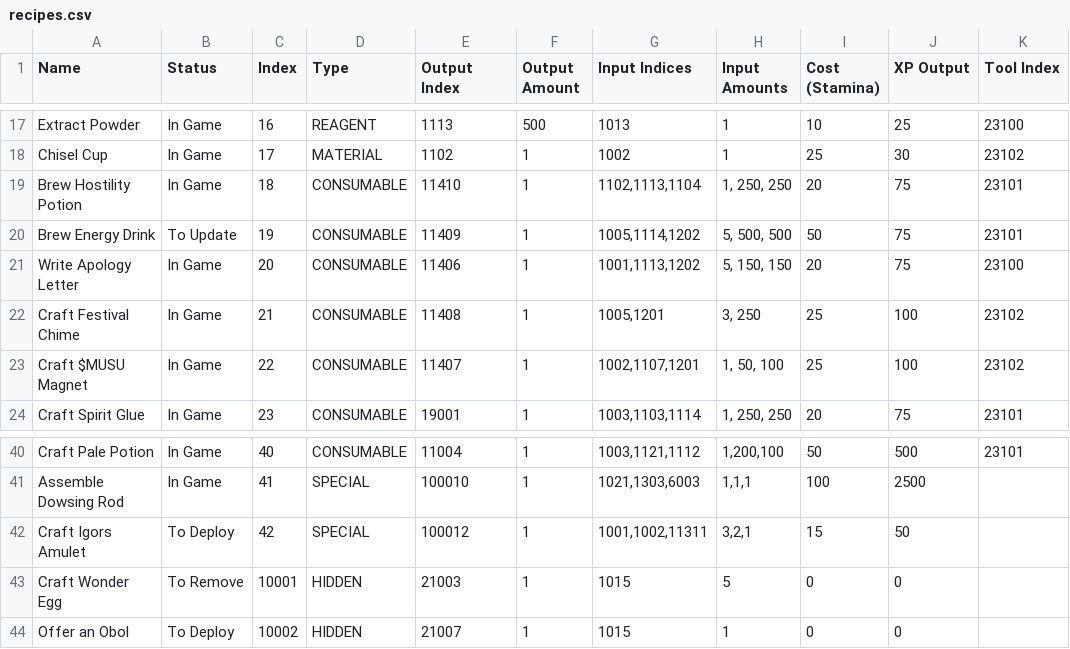
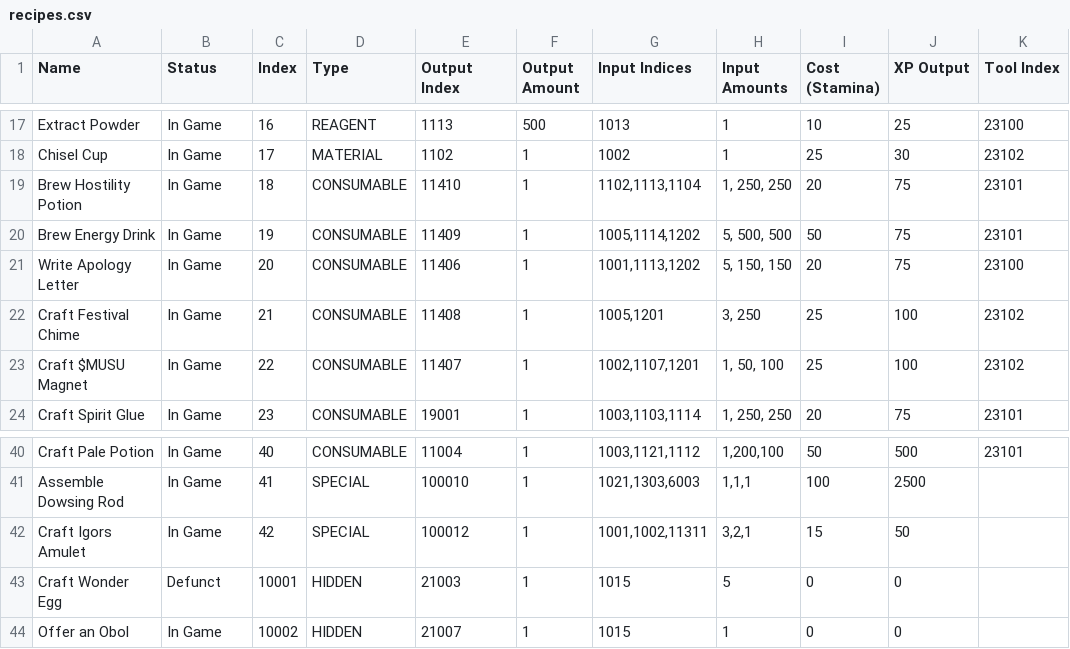
Before and after one commit to Asphodel-OS/kamigotchi-open, a CSV file: packages/contracts/deployment/world/data/crafting/recipes.csv, drawn as a sheet; only a part is shown, gaps mark what is left out; the diff names each change by its address in the sheet, - before the commit and + after, or states it on an @@ line.

Commit message:
world: offerings and halloween rows in game (#2516)
status updates for the offerings and halloween world data, now on chain.

- items 21007, 11414 and 100012, recipes 10002 and 42, quests 3119 to
3122, 3901 and 3902: to deploy to in game
- recipe 19 and node 56: to update to in game
- recipe 10001: to remove to defunct, so the removed recipe stays on
record and no script acts on it

tested with world:verify on the live world: every row reads current,
with only the five test quests pending.

```diff
--- a/packages/contracts/deployment/world/data/crafting/recipes.csv
+++ b/packages/contracts/deployment/world/data/crafting/recipes.csv
-B20 (Status): To Update
+B20 (Status): In Game
-B42 (Status): To Deploy
+B42 (Status): In Game
-B43 (Status): To Remove
+B43 (Status): Defunct
-B44 (Status): To Deploy
+B44 (Status): In Game
```
Also changed, not shown: packages/contracts/deployment/world/data/items/items.csv, packages/contracts/deployment/world/data/quests/quests.csv, 1 other file.
